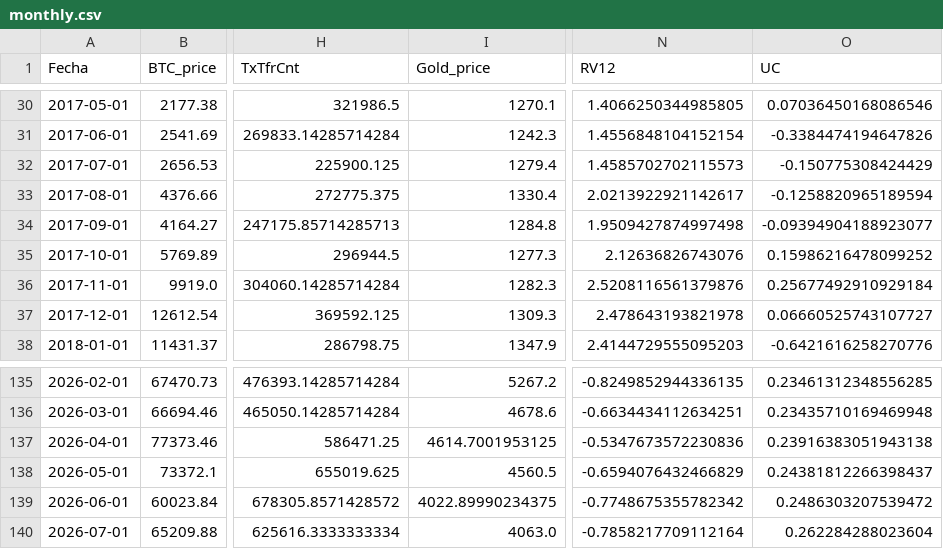
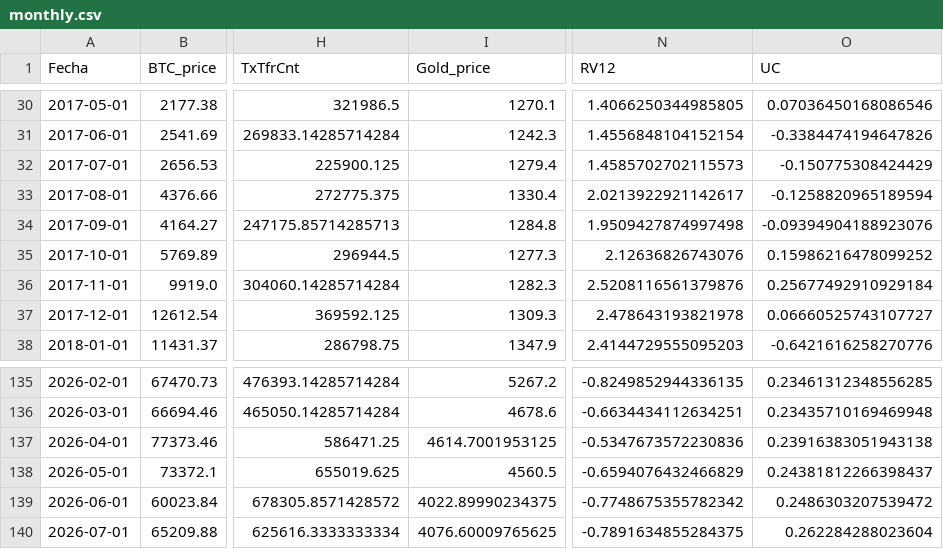
Before and after one commit to AlonzoBenz/BitcoinTerminal, a CSV file: data/monthly.csv, drawn as a sheet; only a part is shown, gaps mark what is left out; the diff names each change by its address in the sheet, - before the commit and + after, or states it on an @@ line.

```diff
--- a/data/monthly.csv
+++ b/data/monthly.csv
-O34 (UC): -0.09394904188923077
+O34 (UC): -0.09394904188923076
-I140 (Gold_price): 4063.0
+I140 (Gold_price): 4076.60009765625
-N140 (RV12): -0.7858217709112164
+N140 (RV12): -0.7891634855284375
```
Also changed, not shown: data/raw/gold_price.csv, 1 other file.
